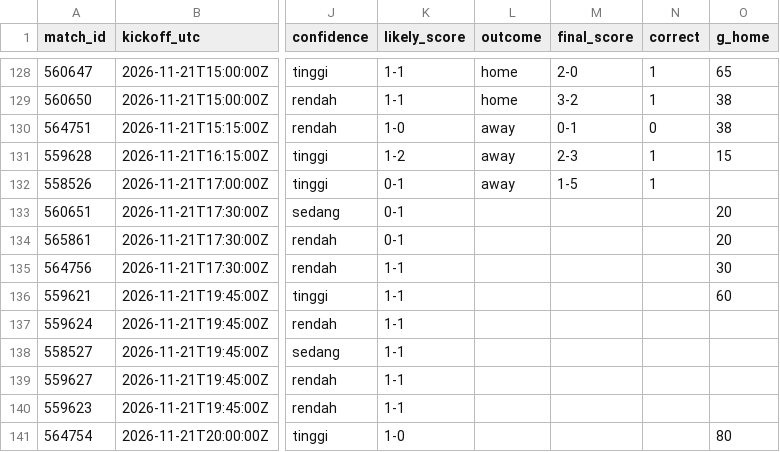
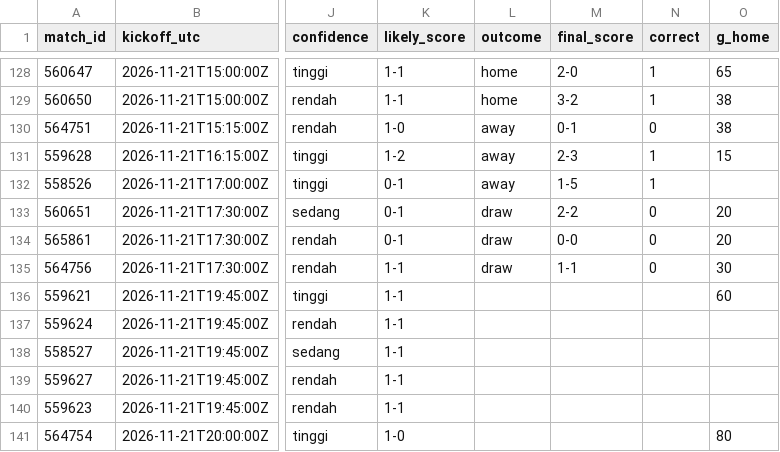
Before and after one commit to Byzx16/football-agent, a CSV file: predictions.csv, drawn as a sheet; only a part is shown, gaps mark what is left out; the diff names each change by its address in the sheet, - before the commit and + after, or states it on an @@ line.

```diff
--- a/predictions.csv
+++ b/predictions.csv
-L133:L135 (outcome): (empty)
+L133:L135 (outcome): draw
-M133 (final_score): (empty)
+M133 (final_score): 2-2
-N133:N135 (correct): (empty)
+N133:N135 (correct): 0
-M134 (final_score): (empty)
+M134 (final_score): 0-0
-M135 (final_score): (empty)
+M135 (final_score): 1-1
```
